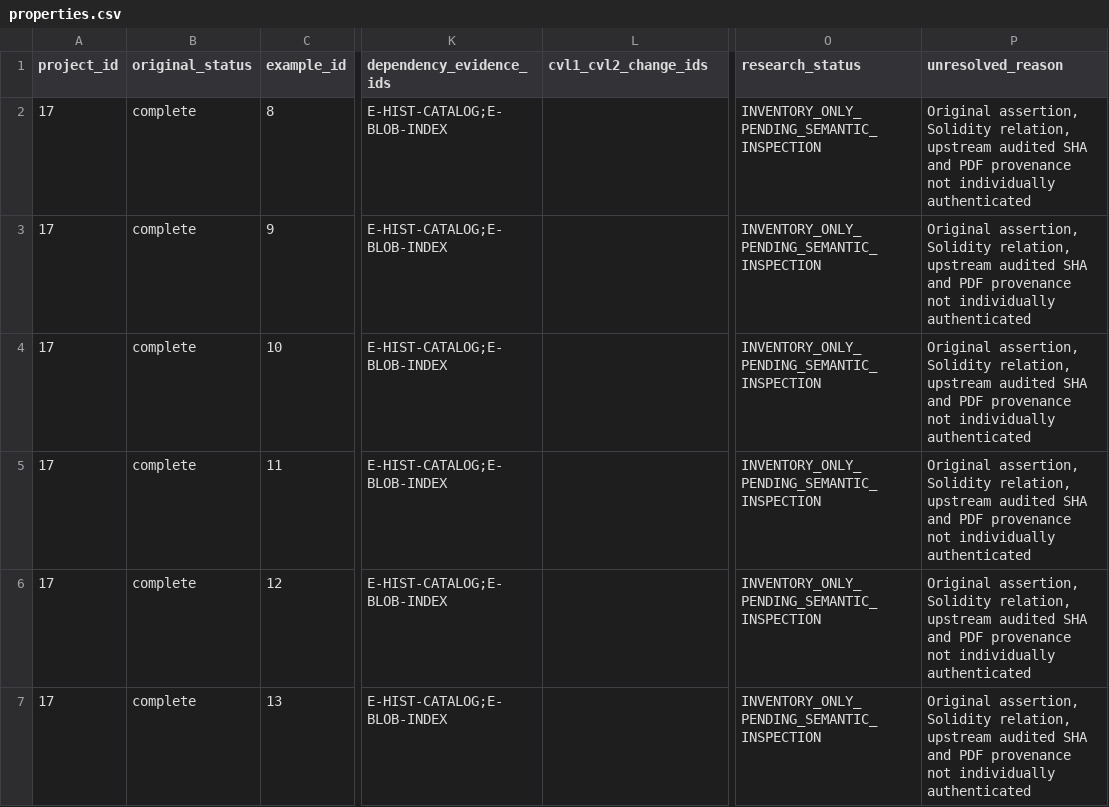
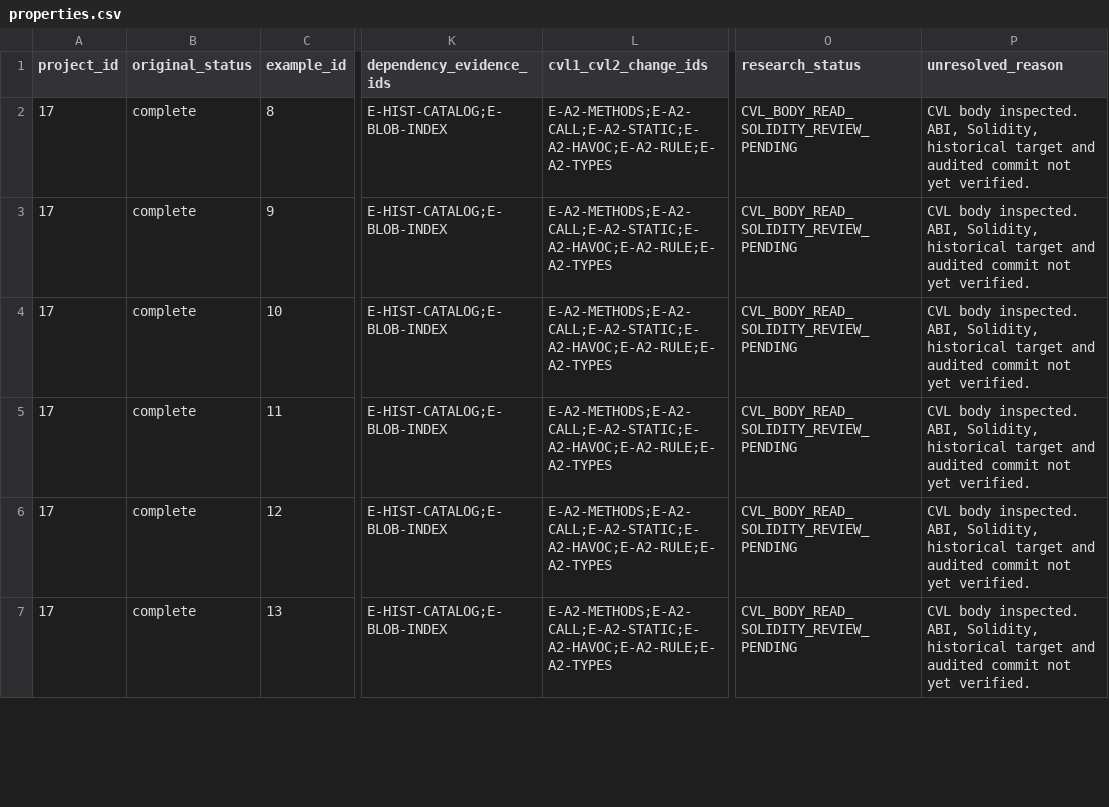
Before and after one commit to matheus-junio-da-silva/Web3Bugs, a CSV file: Web3Bugs-certora/docs/cvl2/research/AGENTE-06/17/properties.csv, drawn as a sheet; only a part is shown, gaps mark what is left out; the diff covers the shown part only; the diff names each change by its address in the sheet, - before the commit and + after, or states it on an @@ line.

Commit message:
docs(cvl2): AGENTE-06 inspect P17 specimens 0-11

```diff
--- a/Web3Bugs-certora/docs/cvl2/research/AGENTE-06/17/properties.csv
+++ b/Web3Bugs-certora/docs/cvl2/research/AGENTE-06/17/properties.csv
-L2:L7 (cvl1_cvl2_change_ids): (empty)
+L2:L7 (cvl1_cvl2_change_ids): E-A2-METHODS;E-A2-CALL;E-A2-STATIC;E-A2-HAVOC;E-A2-RULE;E-A2-TYPES
-O2:O7 (research_status): INVENTORY_ONLY_PENDING_SEMANTIC_INSPECTION
+O2:O7 (research_status): CVL_BODY_READ_SOLIDITY_REVIEW_PENDING
-P2:P7 (unresolved_reason): Original assertion, Solidity relation, upstream audited SHA and PDF provenance not individually authenticated
+P2:P7 (unresolved_reason): CVL body inspected. ABI, Solidity, historical target and audited commit not yet verified.
```
Also changed, not shown: 18 edited cells elsewhere in this file, 12 other files.
